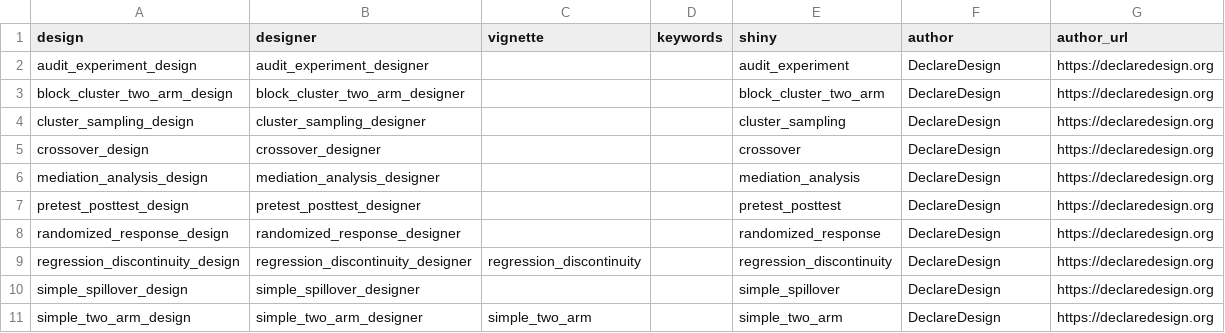
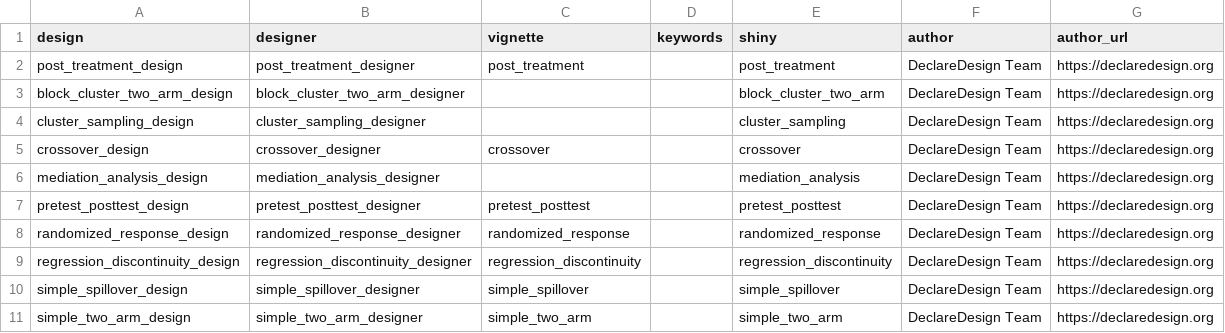
Before and after one commit to DeclareDesign/DesignLibrary, a CSV file: data/overview.csv, drawn as a sheet.

Commit message:
Remove designs

```diff
--- a/data/overview.csv
+++ b/data/overview.csv
@@ -1,11 +1,11 @@
 design,designer,vignette,keywords,shiny,author,author_url
-audit_experiment_design,audit_experiment_designer,,,audit_experiment,DeclareDesign,https://declaredesign.org
-block_cluster_two_arm_design,block_cluster_two_arm_designer,,,block_cluster_two_arm,DeclareDesign,https://declaredesign.org
-cluster_sampling_design,cluster_sampling_designer,,,cluster_sampling,DeclareDesign,https://declaredesign.org
-crossover_design,crossover_designer,,,crossover,DeclareDesign,https://declaredesign.org
-mediation_analysis_design,mediation_analysis_designer,,,mediation_analysis,DeclareDesign,https://declaredesign.org
-pretest_posttest_design,pretest_posttest_designer,,,pretest_posttest,DeclareDesign,https://declaredesign.org
-randomized_response_design,randomized_response_designer,,,randomized_response,DeclareDesign,https://declaredesign.org
-regression_discontinuity_design,regression_discontinuity_designer,regression_discontinuity,,regression_discontinuity,DeclareDesign,https://declaredesign.org
-simple_spillover_design,simple_spillover_designer,,,simple_spillover,DeclareDesign,https://declaredesign.org
-simple_two_arm_design,simple_two_arm_designer,simple_two_arm,,simple_two_arm,DeclareDesign,https://declaredesign.org
+post_treatment_design,post_treatment_designer,post_treatment,,post_treatment,DeclareDesign Team,https://declaredesign.org
+block_cluster_two_arm_design,block_cluster_two_arm_designer,,,block_cluster_two_arm,DeclareDesign Team,https://declaredesign.org
+cluster_sampling_design,cluster_sampling_designer,,,cluster_sampling,DeclareDesign Team,https://declaredesign.org
+crossover_design,crossover_designer,crossover,,crossover,DeclareDesign Team,https://declaredesign.org
+mediation_analysis_design,mediation_analysis_designer,,,mediation_analysis,DeclareDesign Team,https://declaredesign.org
+pretest_posttest_design,pretest_posttest_designer,pretest_posttest,,pretest_posttest,DeclareDesign Team,https://declaredesign.org
+randomized_response_design,randomized_response_designer,randomized_response,,randomized_response,DeclareDesign Team,https://declaredesign.org
+regression_discontinuity_design,regression_discontinuity_designer,regression_discontinuity,,regression_discontinuity,DeclareDesign Team,https://declaredesign.org
+simple_spillover_design,simple_spillover_designer,simple_spillover,,simple_spillover,DeclareDesign Team,https://declaredesign.org
+simple_two_arm_design,simple_two_arm_designer,simple_two_arm,,simple_two_arm,DeclareDesign Team,https://declaredesign.org
```
Also changed, not shown: 10 other files.
